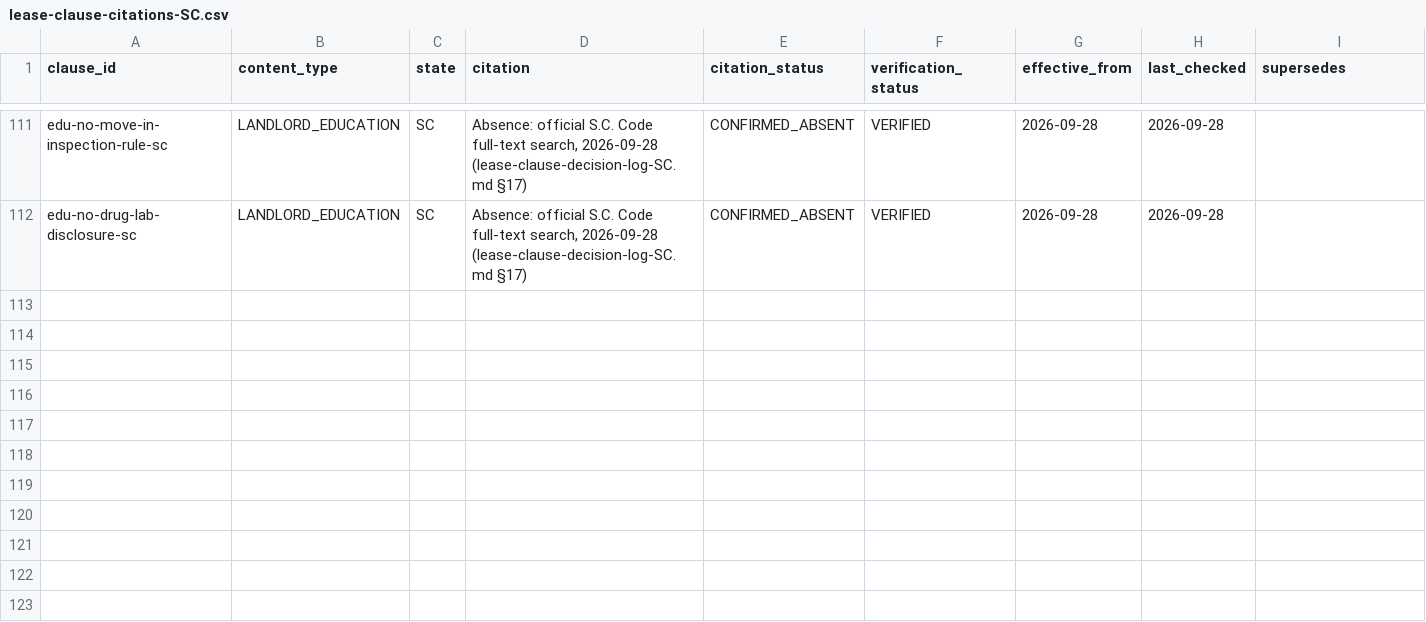
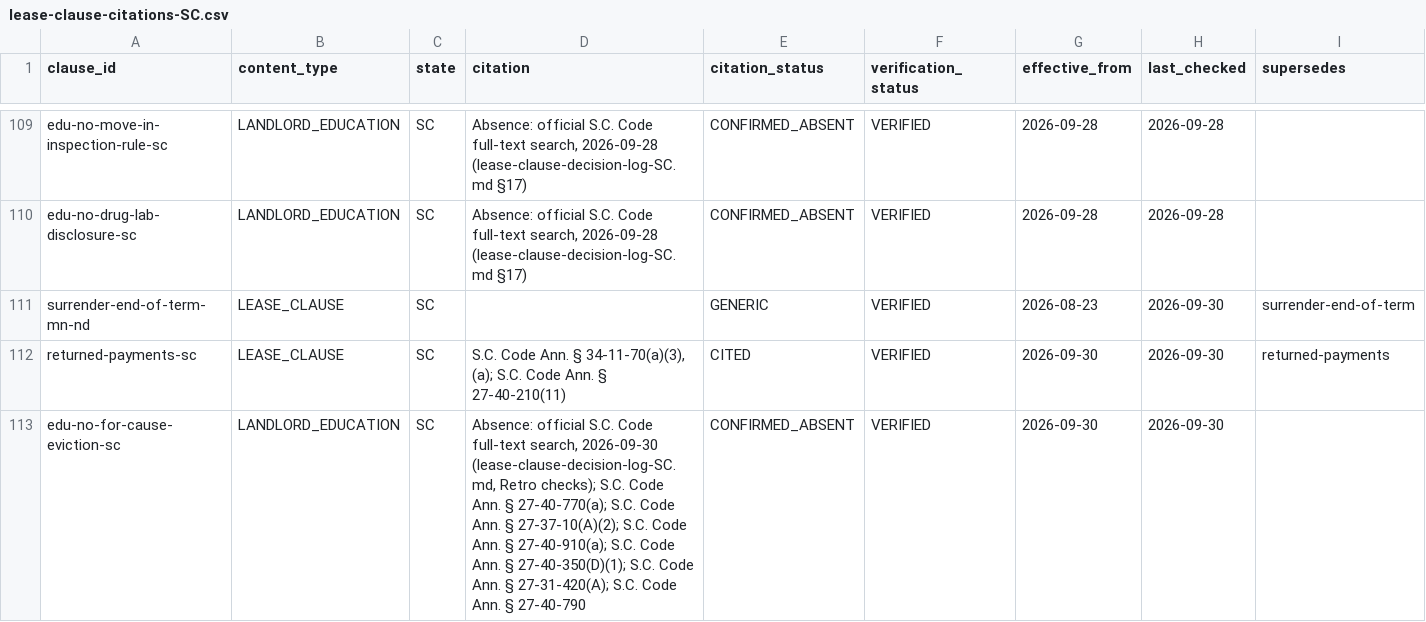
Before and after one commit to tsteinbaugh/property-manager-landlord-app, a CSV file: lease-clause-citations-SC.csv, drawn as a sheet; only a part is shown, gaps mark what is left out; rows hold the shown columns only; the diff covers the shown part only; the diff names each change by its address in the sheet, - before the commit and + after, or states it on an @@ line.

```diff
--- a/lease-clause-citations-SC.csv
+++ b/lease-clause-citations-SC.csv
+row 111: surrender-end-of-term-mn-nd | LEASE_CLAUSE | SC |  | GENERIC | VERIFIED | 2026-08-23 | 2026-09-30 | surrender-end-of-term
+row 112: returned-payments-sc | LEASE_CLAUSE | SC | S.C. Code Ann. § 34-11-70(a)(3), (a); S.C. Code Ann. § 27-40-210(11) | CITED | VERIFIED | 2026-09-30 | 2026-09-30 | returned-payments
+row 113: edu-no-for-cause-eviction-sc | LANDLORD_EDUCATION | SC | Absence: official S.C. Code full-text search, 2026-09-30 (lease-clause-decision-log-SC.md, Retro checks); S.C. Code Ann. § 27-40-770(a); S.C. Code Ann. § 27-37-10(A)(2); S.C. Code Ann. § 27-40-910(a); S.C. Code Ann. § 27-40-350(D)(1); S.C. Code Ann. § 27-31-420(A); S.C. Code Ann. § 27-40-790 | CONFIRMED_ABSENT | VERIFIED | 2026-09-30 | 2026-09-30
```
Also changed, not shown: 9 added rows, 2 removed rows and 23 edited cells elsewhere in this file, lease-clause-citations-AL.csv, lease-clause-citations-ID.csv, 24 other files.
